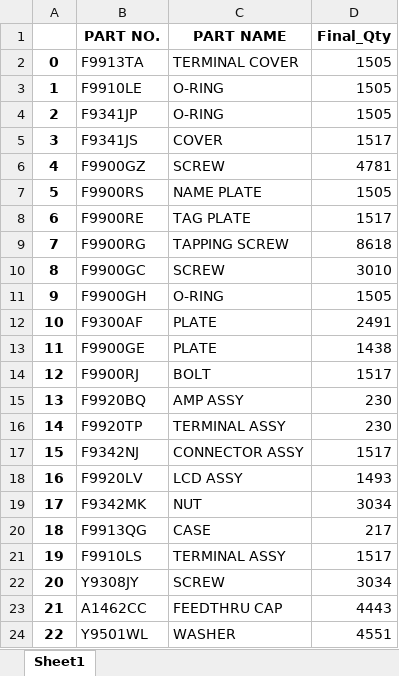
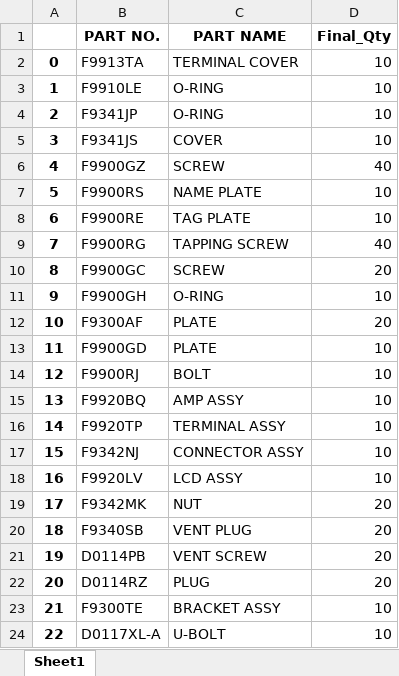
Before and after one commit to yokogawadeveloper/DemadForecasting, an Excel workbook: static/finalOutput/listOfQty.xlsx, sheet Sheet1, drawn as a sheet; only a part is shown; values as stored, in another font and other column widths than the file's, no borders; the diff covers the shown part only; the diff names each change by its address in the sheet, - before the commit and + after, or states it on an @@ line.

```diff
--- a/static/finalOutput/listOfQty.xlsx (sheet Sheet1)
+++ b/static/finalOutput/listOfQty.xlsx (sheet Sheet1)
-D2:D4 (Final_Qty): 1505
+D2:D4 (Final_Qty): 10
-D5 (Final_Qty): 1517
+D5 (Final_Qty): 10
-D6 (Final_Qty): 4781
+D6 (Final_Qty): 40
-D7 (Final_Qty): 1505
+D7 (Final_Qty): 10
-D8 (Final_Qty): 1517
+D8 (Final_Qty): 10
-D9 (Final_Qty): 8618
+D9 (Final_Qty): 40
-D10 (Final_Qty): 3010
+D10 (Final_Qty): 20
-D11 (Final_Qty): 1505
+D11 (Final_Qty): 10
-D12 (Final_Qty): 2491
+D12 (Final_Qty): 20
-B13 (PART NO.): F9900GE
+B13 (PART NO.): F9900GD
-D13 (Final_Qty): 1438
+D13 (Final_Qty): 10
-D14 (Final_Qty): 1517
+D14 (Final_Qty): 10
-D15:D16 (Final_Qty): 230
+D15:D16 (Final_Qty): 10
-D17 (Final_Qty): 1517
+D17 (Final_Qty): 10
-D18 (Final_Qty): 1493
+D18 (Final_Qty): 10
-D19 (Final_Qty): 3034
+D19 (Final_Qty): 20
-B20 (PART NO.): F9913QG
+B20 (PART NO.): F9340SB
-C20 (PART NAME): CASE
+C20 (PART NAME): VENT PLUG
-D20 (Final_Qty): 217
+D20 (Final_Qty): 20
-B21 (PART NO.): F9910LS
+B21 (PART NO.): D0114PB
-C21 (PART NAME): TERMINAL ASSY
+C21 (PART NAME): VENT SCREW
-D21 (Final_Qty): 1517
+D21 (Final_Qty): 20
-B22 (PART NO.): Y9308JY
+B22 (PART NO.): D0114RZ
-C22 (PART NAME): SCREW
+C22 (PART NAME): PLUG
-D22 (Final_Qty): 3034
+D22 (Final_Qty): 20
-B23 (PART NO.): A1462CC
+B23 (PART NO.): F9300TE
-C23 (PART NAME): FEEDTHRU CAP
+C23 (PART NAME): BRACKET ASSY
-D23 (Final_Qty): 4443
+D23 (Final_Qty): 10
-B24 (PART NO.): Y9501WL
+B24 (PART NO.): D0117XL-A
-C24 (PART NAME): WASHER
+C24 (PART NAME): U-BOLT
-D24 (Final_Qty): 4551
+D24 (Final_Qty): 10
```
Also changed, not shown: 6 added rows, 67 removed rows and 32 edited cells elsewhere in this sheet, 4 other files.
